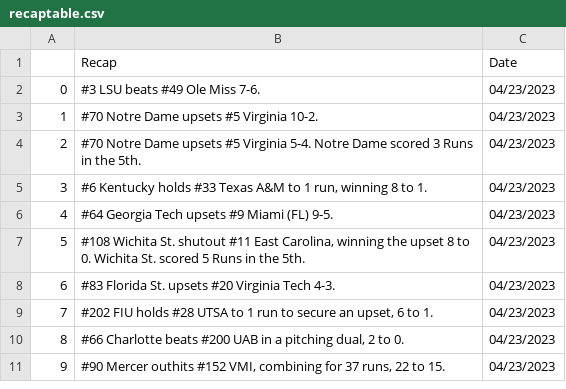
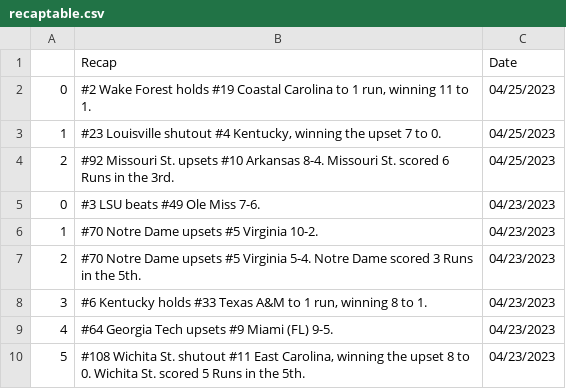
Before and after one commit to BootAnalytics/BootAnalytics.github.io, a CSV file: data/recaptable.csv, drawn as a sheet; only a part is shown; the shorter side is filled out with more unchanged rows.

```diff
--- a/data/recaptable.csv
+++ b/data/recaptable.csv
@@ -1,2 +1,5 @@
 ,Recap,Date
+0,"#2 Wake Forest holds #19 Coastal Carolina to 1 run, winning 11 to 1.",04/25/2023
+1,"#23 Louisville shutout #4 Kentucky, winning the upset 7 to 0.",04/25/2023
+2,#92 Missouri St. upsets #10 Arkansas 8-4. Missouri St. scored 6 Runs in the 3rd.,04/25/2023
 0,#3 LSU beats #49 Ole Miss 7-6.,04/23/2023
```
Also changed, not shown: 1 other file.
